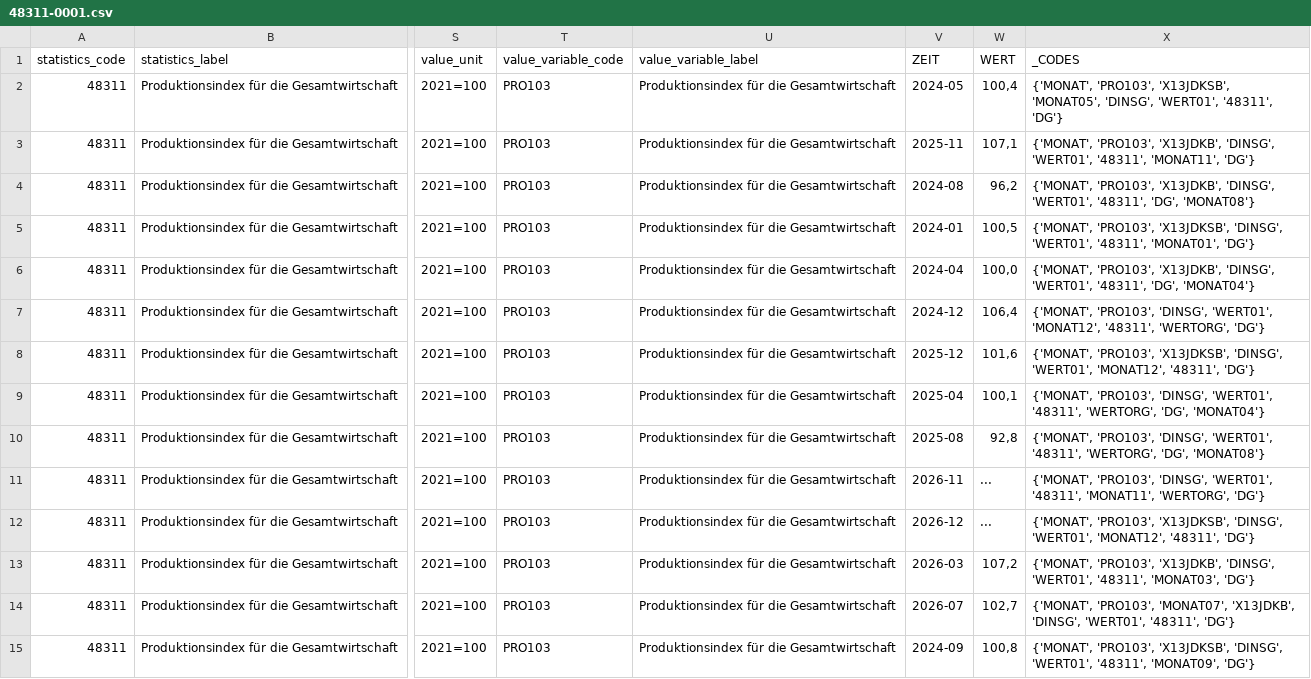
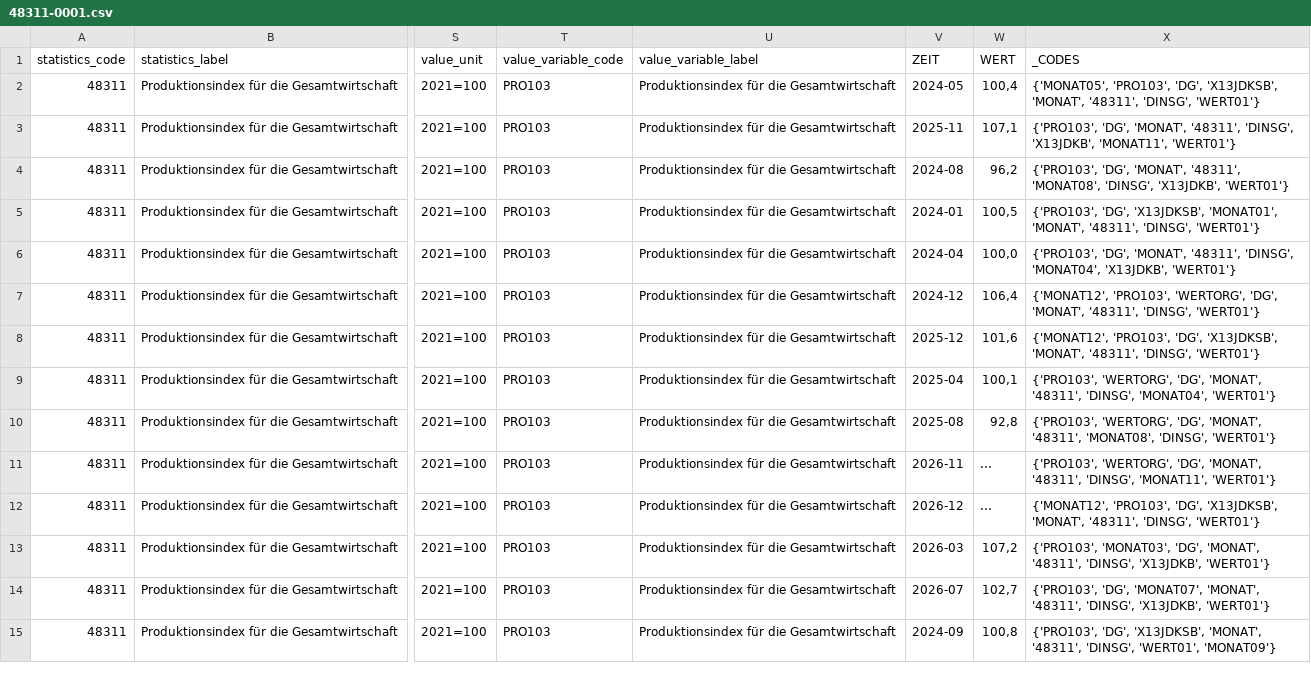
Before and after one commit to Konjunktur/konjunktur.github.io, a CSV file: data/cache/48311-0001.csv, drawn as a sheet; only a part is shown, gaps mark what is left out; the diff covers the shown part only; the diff names each change by its address in the sheet, - before the commit and + after, or states it on an @@ line.

```diff
--- a/data/cache/48311-0001.csv
+++ b/data/cache/48311-0001.csv
-X2 (_CODES): {'MONAT', 'PRO103', 'X13JDKSB', 'MONAT05', 'DINSG', 'WERT01', '48311', 'DG'}
+X2 (_CODES): {'MONAT05', 'PRO103', 'DG', 'X13JDKSB', 'MONAT', '48311', 'DINSG', 'WERT01'}
-X3 (_CODES): {'MONAT', 'PRO103', 'X13JDKB', 'DINSG', 'WERT01', '48311', 'MONAT11', 'DG'}
+X3 (_CODES): {'PRO103', 'DG', 'MONAT', '48311', 'DINSG', 'X13JDKB', 'MONAT11', 'WERT01'}
-X4 (_CODES): {'MONAT', 'PRO103', 'X13JDKB', 'DINSG', 'WERT01', '48311', 'DG', 'MONAT08'}
+X4 (_CODES): {'PRO103', 'DG', 'MONAT', '48311', 'MONAT08', 'DINSG', 'X13JDKB', 'WERT01'}
-X5 (_CODES): {'MONAT', 'PRO103', 'X13JDKSB', 'DINSG', 'WERT01', '48311', 'MONAT01', 'DG'}
+X5 (_CODES): {'PRO103', 'DG', 'X13JDKSB', 'MONAT01', 'MONAT', '48311', 'DINSG', 'WERT01'}
-X6 (_CODES): {'MONAT', 'PRO103', 'X13JDKB', 'DINSG', 'WERT01', '48311', 'DG', 'MONAT04'}
+X6 (_CODES): {'PRO103', 'DG', 'MONAT', '48311', 'DINSG', 'MONAT04', 'X13JDKB', 'WERT01'}
-X7 (_CODES): {'MONAT', 'PRO103', 'DINSG', 'WERT01', 'MONAT12', '48311', 'WERTORG', 'DG'}
+X7 (_CODES): {'MONAT12', 'PRO103', 'WERTORG', 'DG', 'MONAT', '48311', 'DINSG', 'WERT01'}
-X8 (_CODES): {'MONAT', 'PRO103', 'X13JDKSB', 'DINSG', 'WERT01', 'MONAT12', '48311', 'DG'}
+X8 (_CODES): {'MONAT12', 'PRO103', 'DG', 'X13JDKSB', 'MONAT', '48311', 'DINSG', 'WERT01'}
-X9 (_CODES): {'MONAT', 'PRO103', 'DINSG', 'WERT01', '48311', 'WERTORG', 'DG', 'MONAT04'}
+X9 (_CODES): {'PRO103', 'WERTORG', 'DG', 'MONAT', '48311', 'DINSG', 'MONAT04', 'WERT01'}
-X10 (_CODES): {'MONAT', 'PRO103', 'DINSG', 'WERT01', '48311', 'WERTORG', 'DG', 'MONAT08'}
+X10 (_CODES): {'PRO103', 'WERTORG', 'DG', 'MONAT', '48311', 'MONAT08', 'DINSG', 'WERT01'}
-X11 (_CODES): {'MONAT', 'PRO103', 'DINSG', 'WERT01', '48311', 'MONAT11', 'WERTORG', 'DG'}
+X11 (_CODES): {'PRO103', 'WERTORG', 'DG', 'MONAT', '48311', 'DINSG', 'MONAT11', 'WERT01'}
-X12 (_CODES): {'MONAT', 'PRO103', 'X13JDKSB', 'DINSG', 'WERT01', 'MONAT12', '48311', 'DG'}
+X12 (_CODES): {'MONAT12', 'PRO103', 'DG', 'X13JDKSB', 'MONAT', '48311', 'DINSG', 'WERT01'}
-X13 (_CODES): {'MONAT', 'PRO103', 'X13JDKB', 'DINSG', 'WERT01', '48311', 'MONAT03', 'DG'}
+X13 (_CODES): {'PRO103', 'MONAT03', 'DG', 'MONAT', '48311', 'DINSG', 'X13JDKB', 'WERT01'}
-X14 (_CODES): {'MONAT', 'PRO103', 'MONAT07', 'X13JDKB', 'DINSG', 'WERT01', '48311', 'DG'}
+X14 (_CODES): {'PRO103', 'DG', 'MONAT07', 'MONAT', '48311', 'DINSG', 'X13JDKB', 'WERT01'}
-X15 (_CODES): {'MONAT', 'PRO103', 'X13JDKSB', 'DINSG', 'WERT01', '48311', 'MONAT09', 'DG'}
+X15 (_CODES): {'PRO103', 'DG', 'X13JDKSB', 'MONAT', '48311', 'DINSG', 'WERT01', 'MONAT09'}
```
Also changed, not shown: 94 edited cells elsewhere in this file, data/cache/81000-0001.csv, data/cache/81000-0002.csv, 7 other files.
